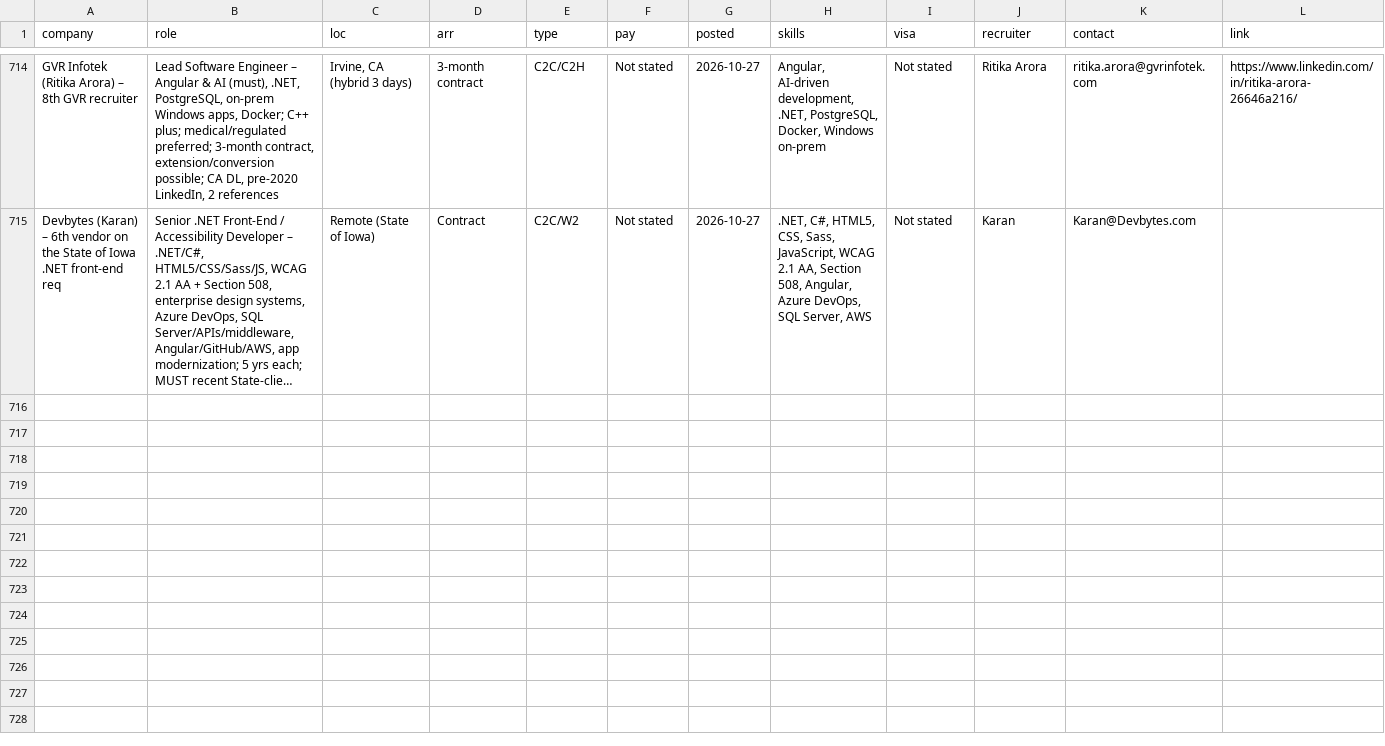
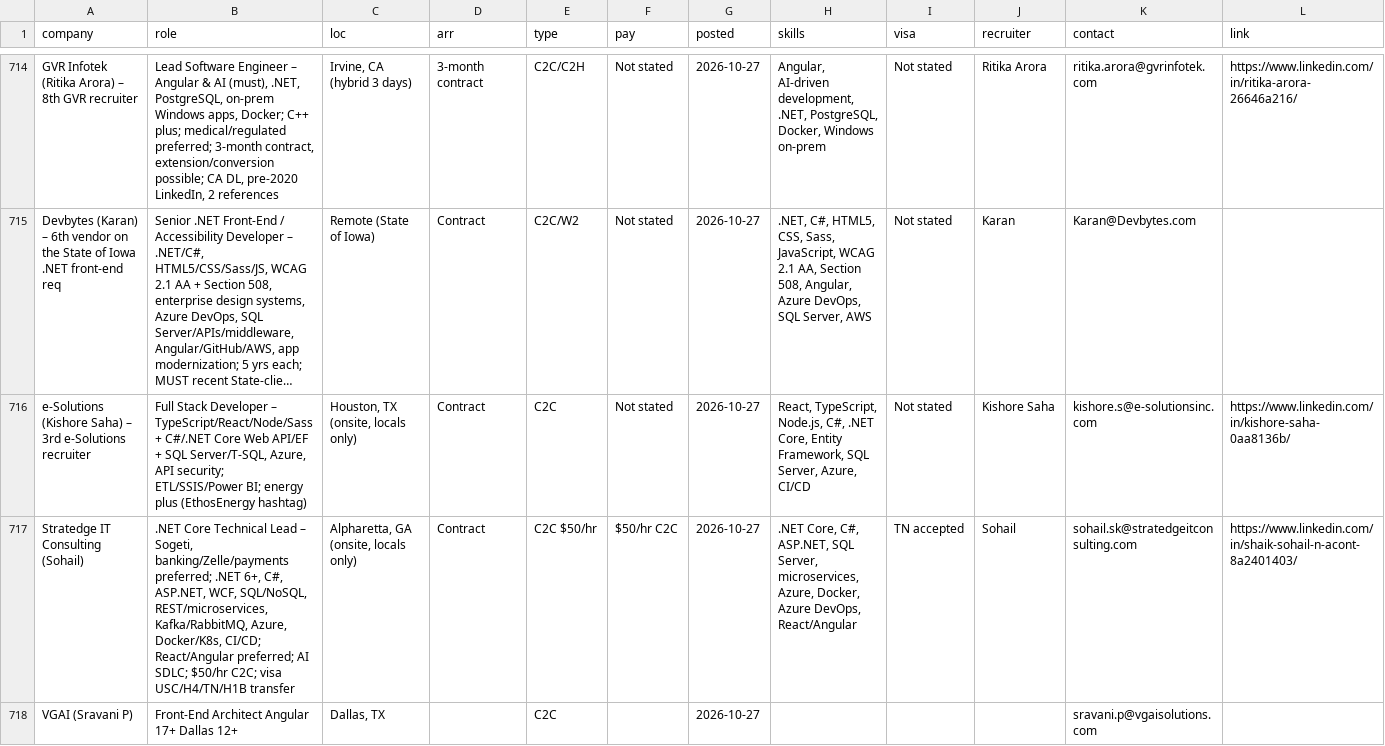
Before and after one commit to aaronrl25/outreach-pipeline-claude-day, a CSV file: data/2026-10-14/Opportunity_Tracker_2026-10-14.csv, drawn as a sheet; only a part is shown, gaps mark what is left out; long unchanged cells end in …; rows hold the shown columns only; the diff covers the shown part only; the diff names each change by its address in the sheet, - before the commit and + after, or states it on an @@ line.

```diff
--- a/data/2026-10-14/Opportunity_Tracker_2026-10-14.csv
+++ b/data/2026-10-14/Opportunity_Tracker_2026-10-14.csv
+row 716: e-Solutions (Kishore Saha) – 3rd e-Solutions recruiter | Full Stack Developer – TypeScript/React/Node/Sass + C#/.NET Core Web API/EF + SQL Server/T-SQL, Azure, API security; ETL/SSIS/Power BI; energy plus (EthosEnergy hashtag) | Houston, TX (onsite, locals only) | Contract | C2C | Not stated | 2026-10-27 | React, TypeScript, Node.js, C#, .NET Core, Entity Framework, SQL Server, Azure, CI/CD | Not stated | Kishore Saha | kishore.s@e-solutionsinc.com | https://www.linkedin.com/in/kishore-saha-0aa8136b/
+row 717: Stratedge IT Consulting (Sohail) | .NET Core Technical Lead – Sogeti, banking/Zelle/payments preferred; .NET 6+, C#, ASP.NET, WCF, SQL/NoSQL, REST/microservices, Kafka/RabbitMQ, Azure, Docker/K8s, CI/CD; React/Angular preferred; AI SDLC; $50/hr C2C; visa USC/H4/TN/H1B transfer | Alpharetta, GA (onsite, locals only) | Contract | C2C $50/hr | $50/hr C2C | 2026-10-27 | .NET Core, C#, ASP.NET, SQL Server, microservices, Azure, Docker, Azure DevOps, React/Angular | TN accepted | Sohail | sohail.sk@stratedgeitconsulting.com | https://www.linkedin.com/in/shaik-sohail-n-acont-8a2401403/
+row 718: VGAI (Sravani P) | Front-End Architect Angular 17+ Dallas 12+ | Dallas, TX |  | C2C |  | 2026-10-27 |  |  |  | sravani.p@vgaisolutions.com
```
Also changed, not shown: 2 added rows elsewhere in this file, data/2026-10-14/Outreach_Log.csv, 5 other files.
